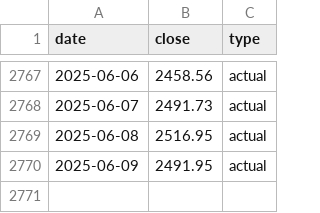
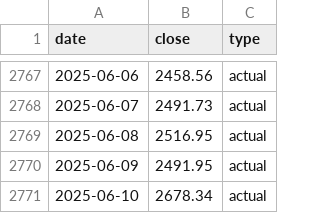
Before and after one commit to Fadhlrahman/lstm-crypto, a CSV file: data/ethereum.csv, drawn as a sheet; only a part is shown, gaps mark what is left out.

```diff
--- a/data/ethereum.csv
+++ b/data/ethereum.csv
@@ -2770 +2770,2 @@
 2025-06-09,2491.95,actual
+2025-06-10,2678.34,actual
```
Also changed, not shown: data/bitcoin.csv, data/dogecoin.csv, 7 other files.
